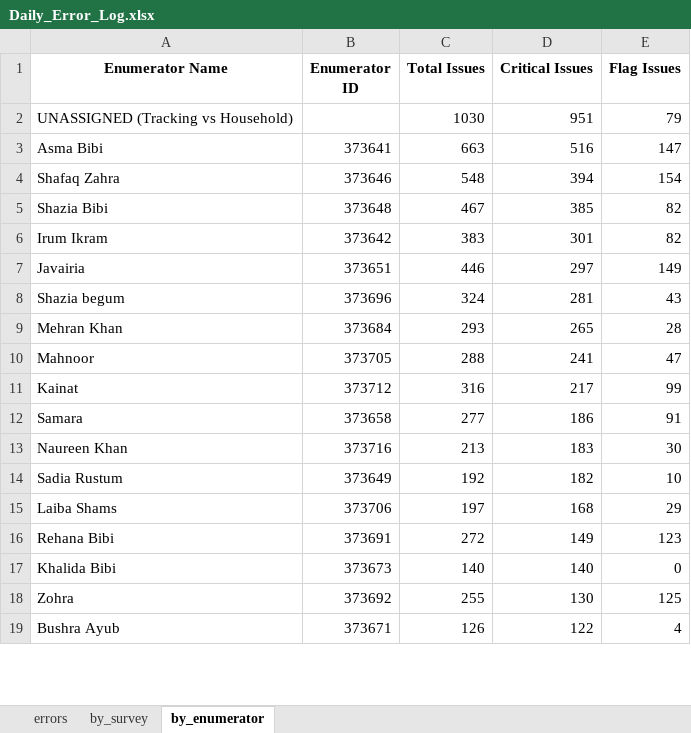
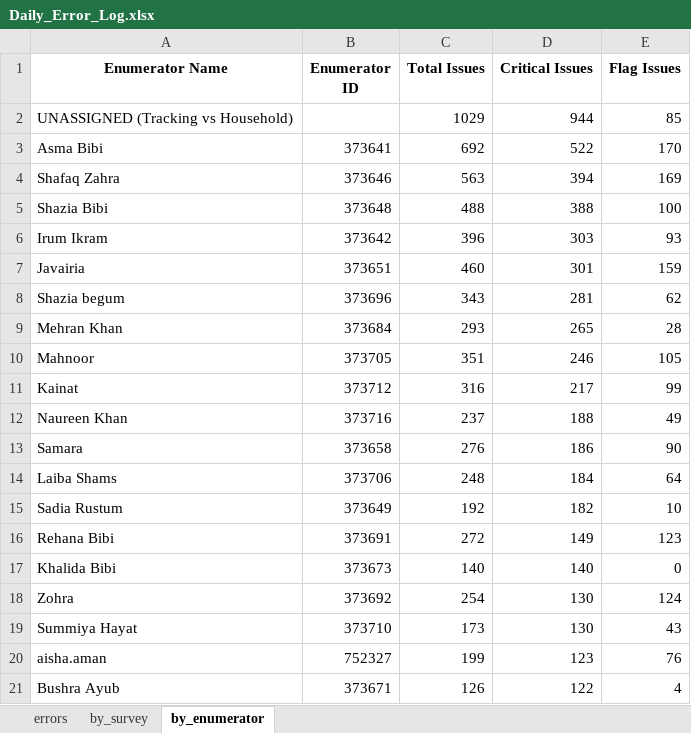
Before and after one commit to malkiaman-dev/KP_RAP_M_-_E_Dashboard, an Excel workbook: Error_log/Daily_Error_Log.xlsx, sheet by_enumerator, drawn as a sheet; only a part is shown; values as stored, in another font and other column widths than the file's, no borders; removed rows and columns are numbered as before the commit, all else as after; the diff covers the shown part only; the diff names each change by its address in the sheet, - before the commit and + after, or states it on an @@ line.

```diff
--- a/Error_log/Daily_Error_Log.xlsx (sheet by_enumerator)
+++ b/Error_log/Daily_Error_Log.xlsx (sheet by_enumerator)
-C2 (Total Issues): 1030
+C2 (Total Issues): 1029
-D2 (Critical Issues): 951
+D2 (Critical Issues): 944
-E2 (Flag Issues): 79
+E2 (Flag Issues): 85
-C3 (Total Issues): 663
+C3 (Total Issues): 692
-D3 (Critical Issues): 516
+D3 (Critical Issues): 522
-E3 (Flag Issues): 147
+E3 (Flag Issues): 170
-C4 (Total Issues): 548
+C4 (Total Issues): 563
-E4 (Flag Issues): 154
+E4 (Flag Issues): 169
-C5 (Total Issues): 467
+C5 (Total Issues): 488
-D5 (Critical Issues): 385
+D5 (Critical Issues): 388
-E5 (Flag Issues): 82
+E5 (Flag Issues): 100
-C6 (Total Issues): 383
+C6 (Total Issues): 396
-D6 (Critical Issues): 301
+D6 (Critical Issues): 303
-E6 (Flag Issues): 82
+E6 (Flag Issues): 93
-C7 (Total Issues): 446
+C7 (Total Issues): 460
-D7 (Critical Issues): 297
+D7 (Critical Issues): 301
-E7 (Flag Issues): 149
+E7 (Flag Issues): 159
-C8 (Total Issues): 324
+C8 (Total Issues): 343
-E8 (Flag Issues): 43
+E8 (Flag Issues): 62
-C10 (Total Issues): 288
+C10 (Total Issues): 351
-D10 (Critical Issues): 241
+D10 (Critical Issues): 246
-E10 (Flag Issues): 47
+E10 (Flag Issues): 105
+row 12: Naureen Khan | 373716 | 237 | 188 | 49
-C13 (Total Issues): 277
+C13 (Total Issues): 276
-E13 (Flag Issues): 91
+E13 (Flag Issues): 90
-row 13: Naureen Khan | 373716 | 213 | 183 | 30
+row 14: Laiba Shams | 373706 | 248 | 184 | 64
-row 15: Laiba Shams | 373706 | 197 | 168 | 29
-C18 (Total Issues): 255
+C18 (Total Issues): 254
-E18 (Flag Issues): 125
+E18 (Flag Issues): 124
+row 19: Summiya Hayat | 373710 | 173 | 130 | 43
+row 20: aisha.aman | 752327 | 199 | 123 | 76
```
Also changed, not shown: 2 removed rows and 4 edited cells elsewhere in this sheet, sheet errors, sheet by_survey, Error_log/Enumerator_Performance.xlsx, Error_log/Weekly_QA_Summary.xlsx.
